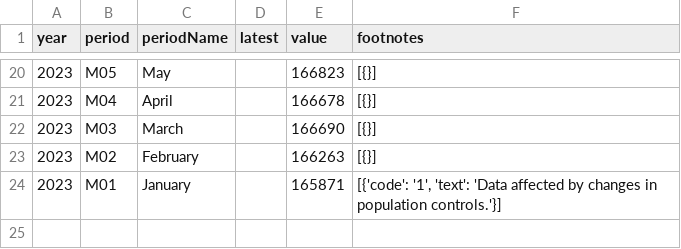
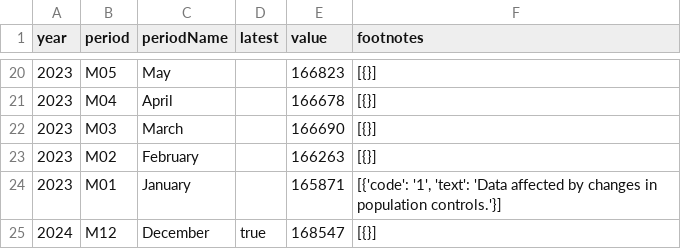
Before and after one commit to sravan12521/laborcensusbureaudashboard, a CSV file: labor_census_bureau/LNS11000000.csv, drawn as a sheet; only a part is shown, gaps mark what is left out; the diff names each change by its address in the sheet, - before the commit and + after, or states it on an @@ line.

```diff
--- a/labor_census_bureau/LNS11000000.csv
+++ b/labor_census_bureau/LNS11000000.csv
+row 25: 2024 | M12 | December | true | 168547 | [{}]
```
Also changed, not shown: labor_census_bureau/CES0000000001.csv, labor_census_bureau/CES0500000008.csv, 1 other file.
